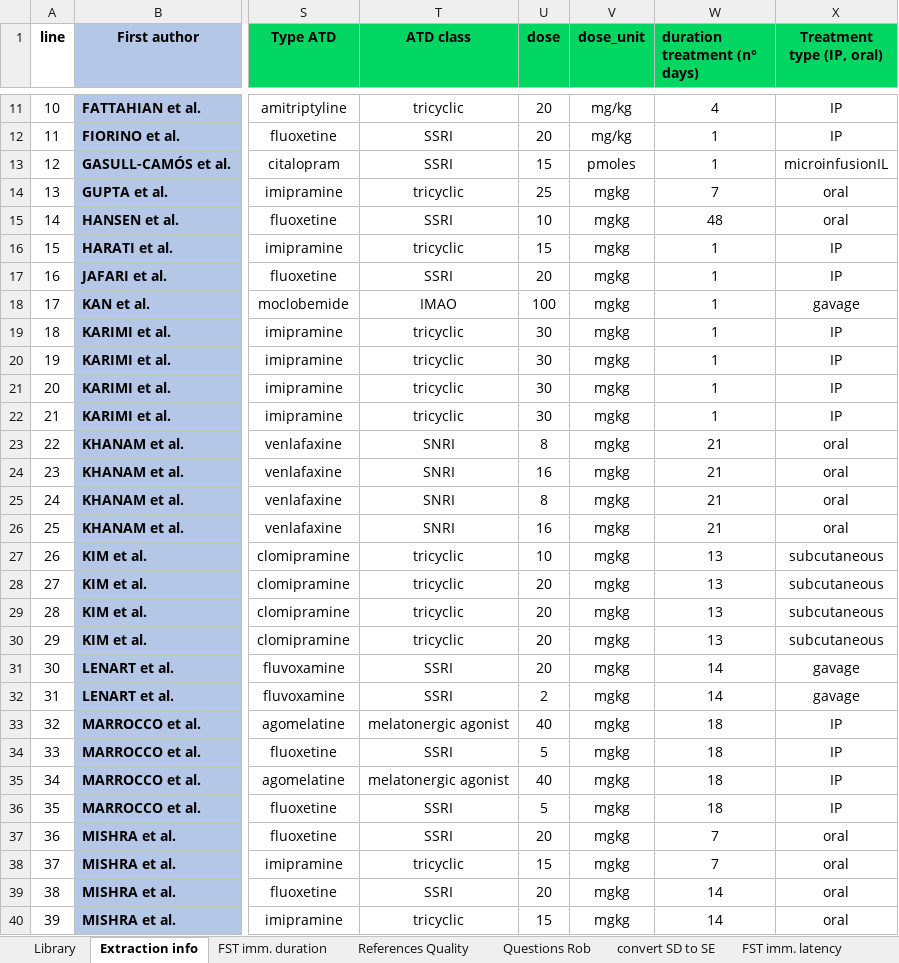
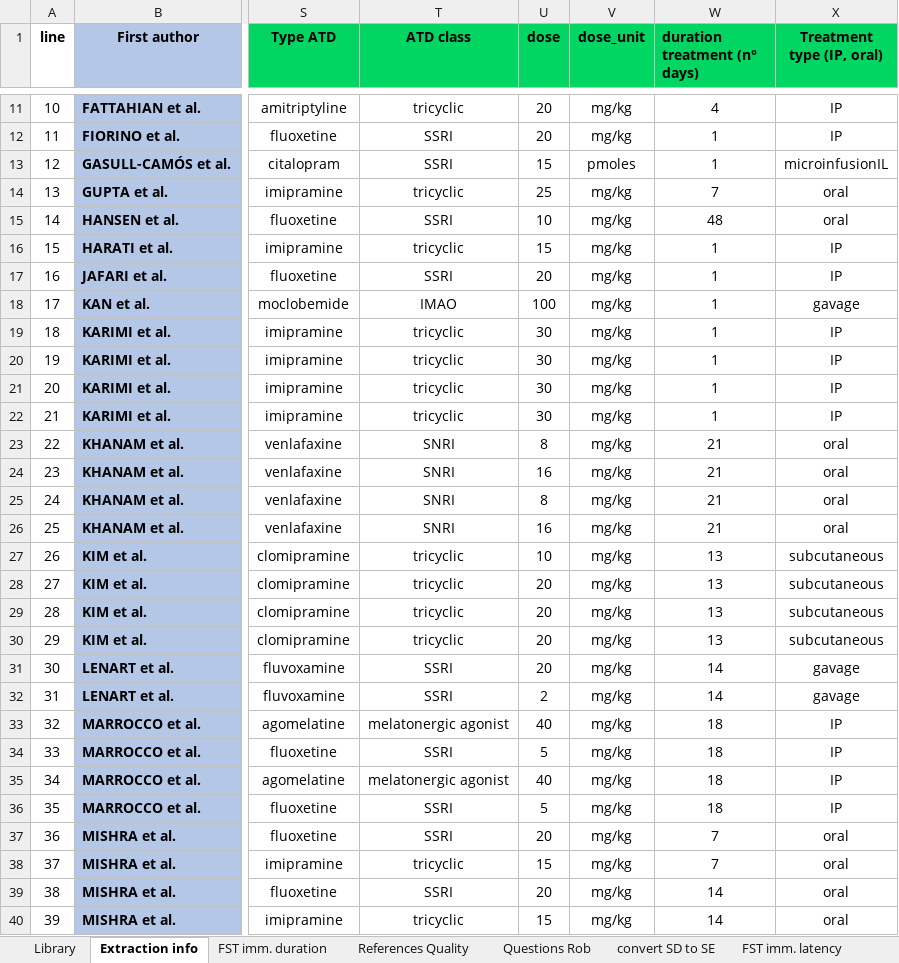
Before and after one commit to tamimart/DissAnalysis, an Excel workbook: data/DataExtraction_RsGeral_sorteioI.xlsx, sheet Extraction info, drawn as a sheet; only a part is shown, gaps mark what is left out; values as stored, in another font and other column widths than the file's, no borders; conditional formats not drawn; the diff covers the shown part only; the diff names each change by its address in the sheet, - before the commit and + after, or states it on an @@ line.

```diff
--- a/data/DataExtraction_RsGeral_sorteioI.xlsx (sheet Extraction info)
+++ b/data/DataExtraction_RsGeral_sorteioI.xlsx (sheet Extraction info)
-V14:V40 (dose_unit): mgkg
+V14:V40 (dose_unit): mg/kg
```
Also changed, not shown: 64 edited cells elsewhere in this sheet, data/Data_200FST.xlsx, 11 other files.
